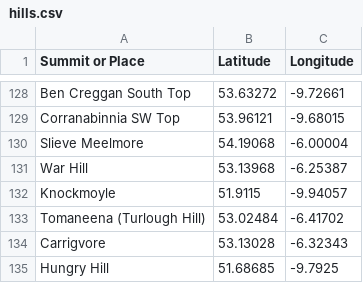
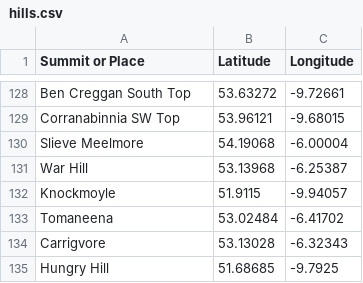
Before and after one commit to coroche/StravaHillChecker, a CSV file: hills.csv, drawn as a sheet; only a part is shown, gaps mark what is left out.

```diff
--- a/hills.csv
+++ b/hills.csv
@@ -132,3 +132,3 @@ War Hill,53.13968,-6.25387
 Knockmoyle,51.9115,-9.94057
-Tomaneena (Turlough Hill),53.02484,-6.41702
+Tomaneena,53.02484,-6.41702
 Carrigvore,53.13028,-6.32343
```
Also changed, not shown: 4 other files.
